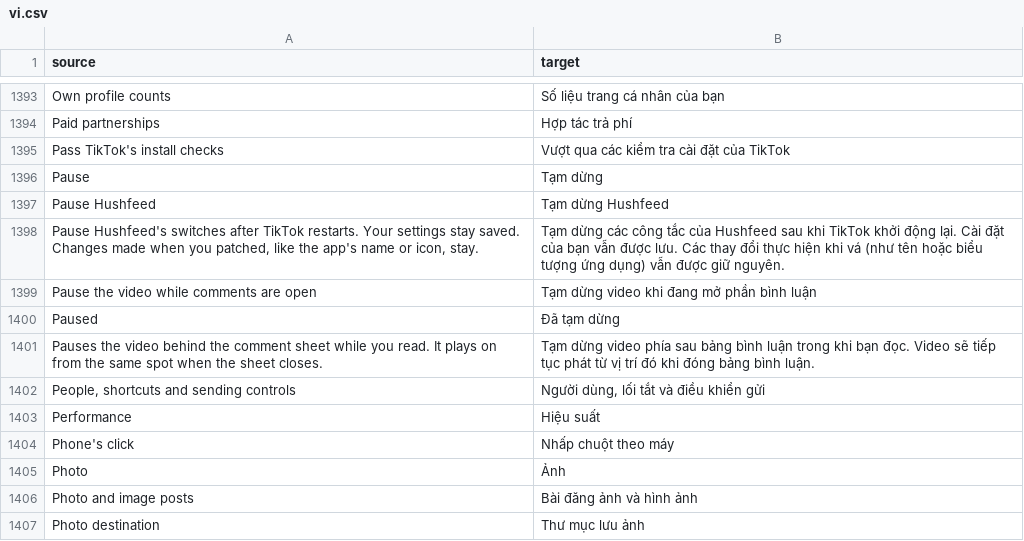
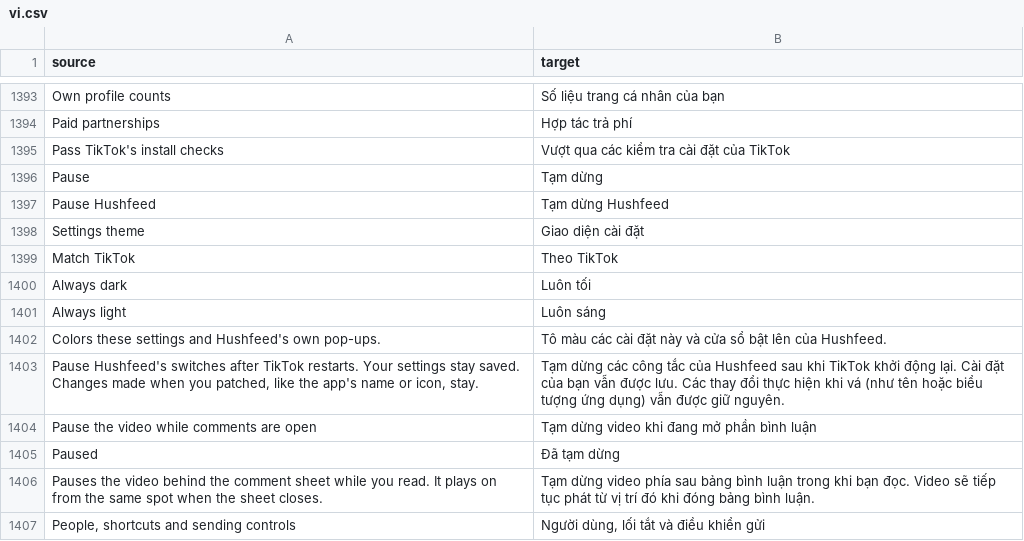
Before and after one commit to SysAdminDoc/HushFeed, a CSV file: extensions/tiktok/src/main/l10n/vi.csv, drawn as a sheet; only a part is shown, gaps mark what is left out; the shorter side is filled out with more unchanged rows.

Commit message:
feat(settings): let Hushfeed's settings stay dark or light
Hushfeed's pages and pop-ups took TikTok's light or dark mode, so anyone
running TikTok light had no way to get a dark settings screen. Settings
theme (Match TikTok, Always dark, Always light) decides the palette where
the surfaces sync to TikTok's mode, and the page is recreated on a pick so
it repaints at once on the same rows. Match TikTok is the default, which
keeps the old behavior.

Refs #434

```diff
--- a/extensions/tiktok/src/main/l10n/vi.csv
+++ b/extensions/tiktok/src/main/l10n/vi.csv
@@ -1397,2 +1397,7 @@ Pause,Tạm dừng
 Pause Hushfeed,Tạm dừng Hushfeed
+Settings theme,Giao diện cài đặt
+Match TikTok,Theo TikTok
+Always dark,Luôn tối
+Always light,Luôn sáng
+Colors these settings and Hushfeed's own pop-ups.,Tô màu các cài đặt này và cửa sổ bật lên của Hushfeed.
 "Pause Hushfeed's switches after TikTok restarts. Your settings stay saved. Changes made when you patched, like the app's name or icon, stay.",Tạm dừng các công tắc của Hushfeed sau khi TikTok khởi động lại. Cài đặt của bạn vẫn được lưu. Các thay đổi thực hiện khi vá (như tên hoặc biểu tượng ứng dụng) vẫn được giữ nguyên.
```
Also changed, not shown: extensions/tiktok/src/main/l10n/ar.tsv, extensions/tiktok/src/main/l10n/az.tsv, 29 other files.
